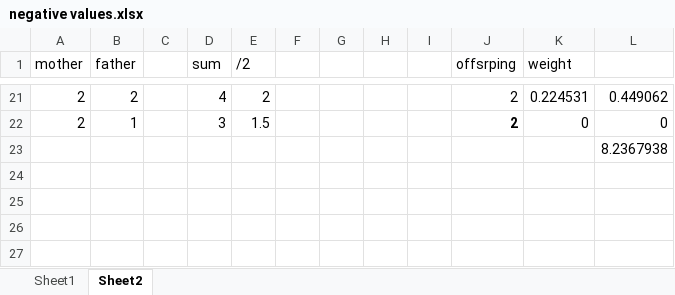
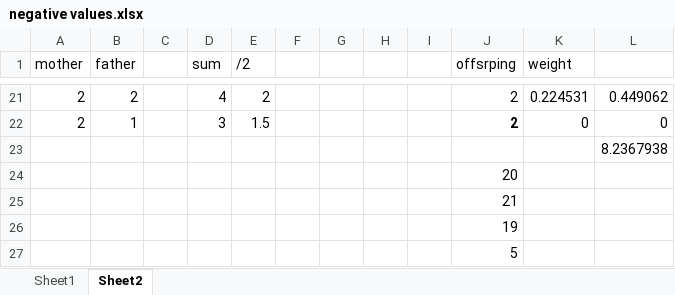
Before and after one commit to kanead/trout-migration, an Excel workbook: negative values.xlsx, sheet Sheet2, drawn as a sheet; only a part is shown, gaps mark what is left out; values as stored, in another font and other column widths than the file's, no borders; the diff names each change by its address in the sheet, - before the commit and + after, or states it on an @@ line.

```diff
--- a/negative values.xlsx (sheet Sheet2)
+++ b/negative values.xlsx (sheet Sheet2)
+row 24:  |  |  |  |  |  |  |  |  | 20
+row 25:  |  |  |  |  |  |  |  |  | 21
+row 26:  |  |  |  |  |  |  |  |  | 19
+row 27:  |  |  |  |  |  |  |  |  | 5
```
Also changed, not shown: sheet Sheet1, formulas that keep their value, 9 other files.
